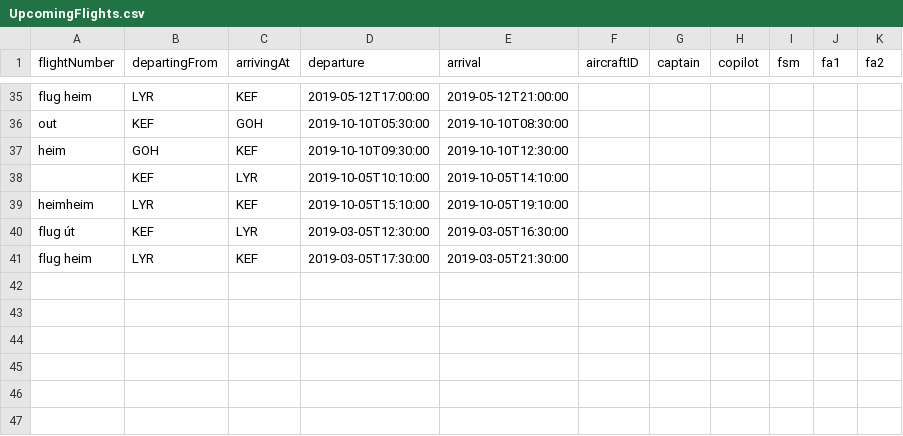
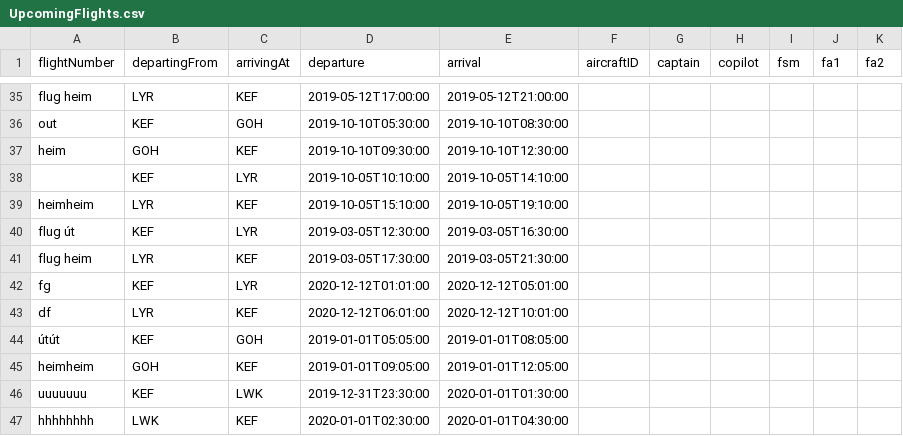
Before and after one commit to noifjalar/NANAIR, a CSV file: a_csv/UpcomingFlights.csv, drawn as a sheet; only a part is shown, gaps mark what is left out.

```diff
--- a/a_csv/UpcomingFlights.csv
+++ b/a_csv/UpcomingFlights.csv
@@ -41 +41,7 @@ flug út,KEF,LYR,2019-03-05T12:30:00,2019-03-05T16:30:00
 flug heim,LYR,KEF,2019-03-05T17:30:00,2019-03-05T21:30:00
+fg,KEF,LYR,2020-12-12T01:01:00,2020-12-12T05:01:00
+df,LYR,KEF,2020-12-12T06:01:00,2020-12-12T10:01:00
+útút,KEF,GOH,2019-01-01T05:05:00,2019-01-01T08:05:00
+heimheim,GOH,KEF,2019-01-01T09:05:00,2019-01-01T12:05:00
+uuuuuuu,KEF,LWK,2019-12-31T23:30:00,2020-01-01T01:30:00
+hhhhhhhh,LWK,KEF,2020-01-01T02:30:00,2020-01-01T04:30:00
```
Also changed, not shown: 3 other files.
